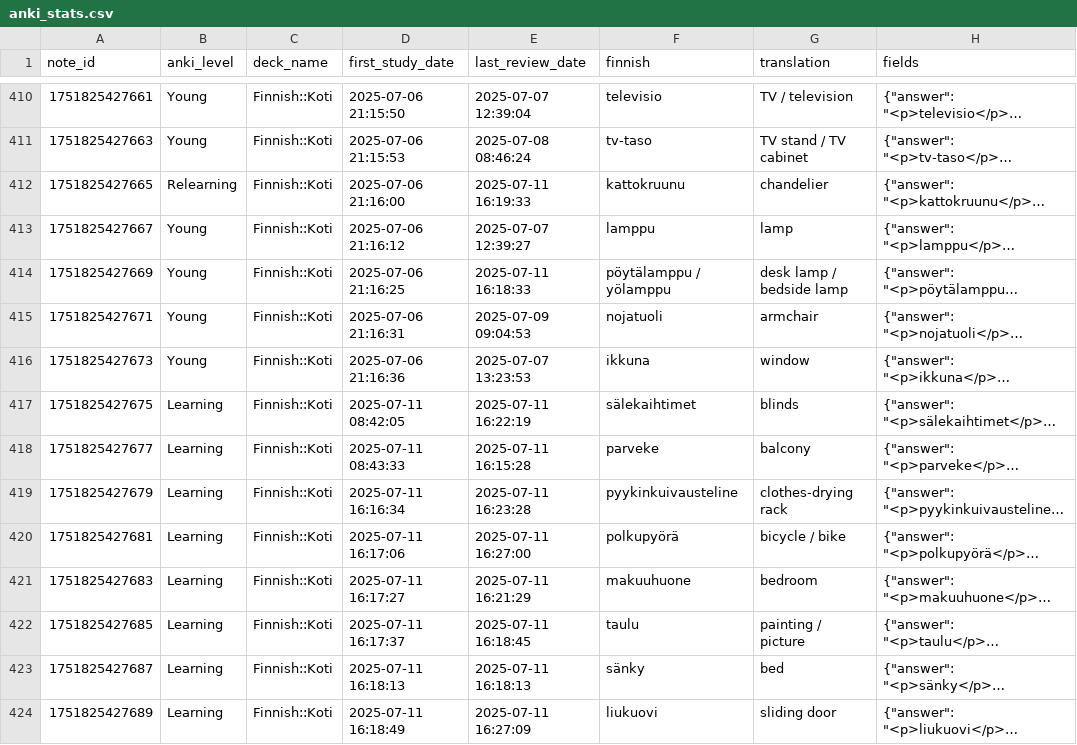
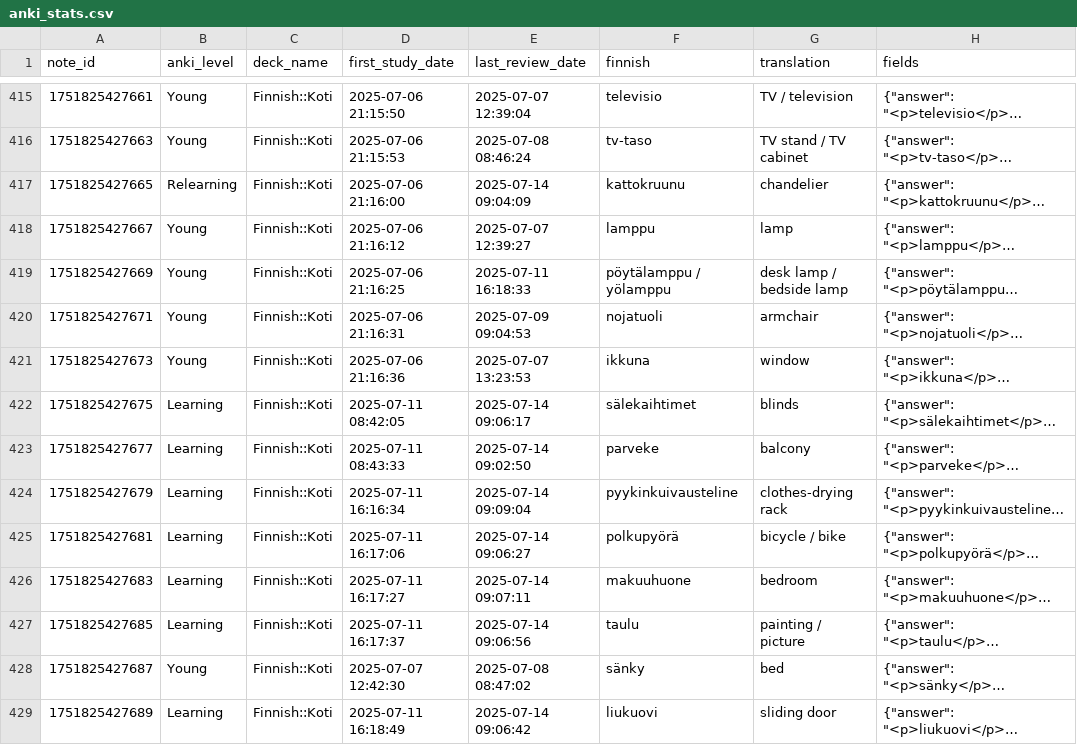
Before and after one commit to leonid-vasilev-ocl/anki-statis, a CSV file: public/anki_stats.csv, drawn as a sheet; only a part is shown, gaps mark what is left out; long unchanged cells end in …; addresses are those after the commit; the diff covers the shown part only; the diff names each change by its address in the sheet, - before the commit and + after, or states it on an @@ line.

```diff
--- a/public/anki_stats.csv
+++ b/public/anki_stats.csv
-E417 (last_review_date): 2025-07-11 16:19:33
+E417 (last_review_date): 2025-07-14 09:04:09
-E422 (last_review_date): 2025-07-11 16:22:19
+E422 (last_review_date): 2025-07-14 09:06:17
-E423 (last_review_date): 2025-07-11 16:15:28
+E423 (last_review_date): 2025-07-14 09:02:50
-E424 (last_review_date): 2025-07-11 16:23:28
+E424 (last_review_date): 2025-07-14 09:09:04
-E425 (last_review_date): 2025-07-11 16:27:00
+E425 (last_review_date): 2025-07-14 09:06:27
-E426 (last_review_date): 2025-07-11 16:21:29
+E426 (last_review_date): 2025-07-14 09:07:11
-E427 (last_review_date): 2025-07-11 16:18:45
+E427 (last_review_date): 2025-07-14 09:06:56
-B428 (anki_level): Learning
+B428 (anki_level): Young
-D428 (first_study_date): 2025-07-11 16:18:13
+D428 (first_study_date): 2025-07-07 12:42:30
-E428 (last_review_date): 2025-07-11 16:18:13
+E428 (last_review_date): 2025-07-08 08:47:02
-E429 (last_review_date): 2025-07-11 16:27:09
+E429 (last_review_date): 2025-07-14 09:06:42
```
Also changed, not shown: 5 added rows and 88 edited cells elsewhere in this file, 1 other file.
